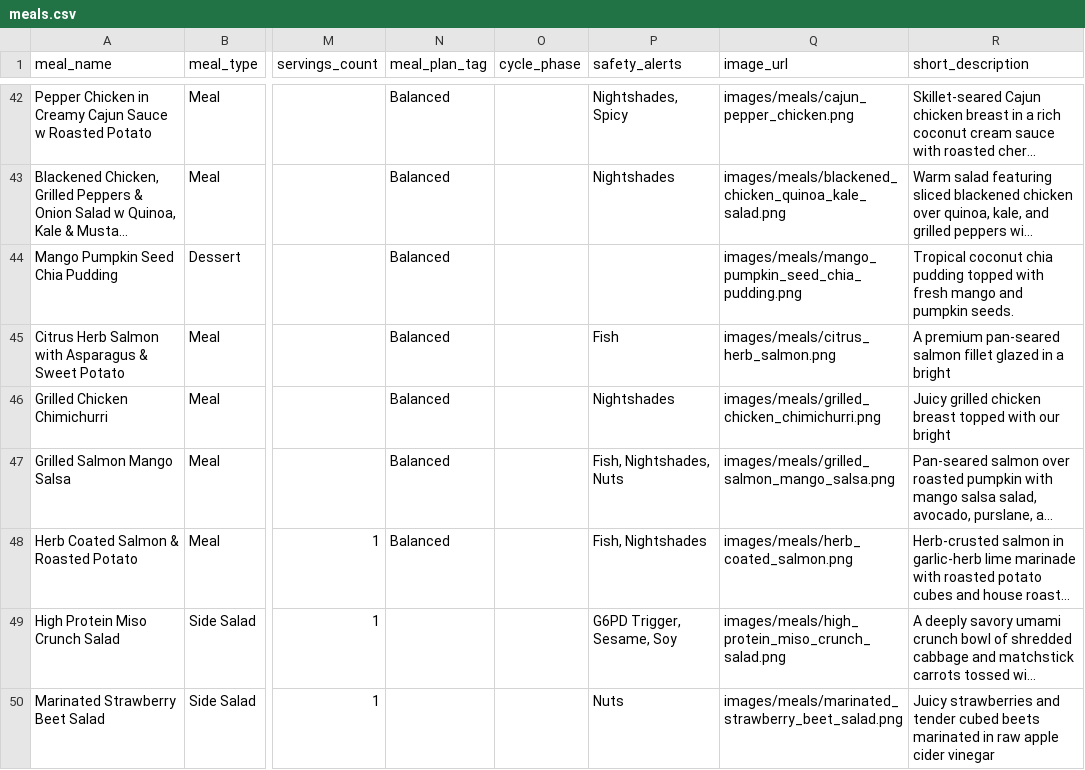
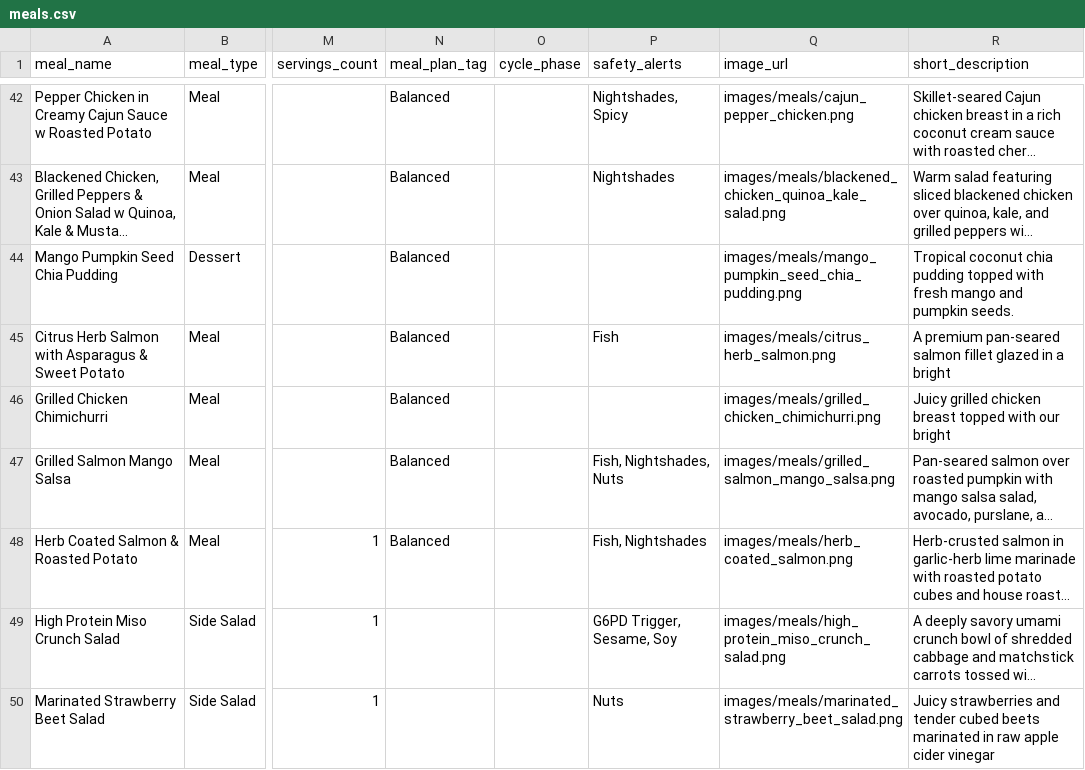
Before and after one commit to nasreenhsaif-eng/meal-craft, a CSV file: database/data/menu/meals.csv, drawn as a sheet; only a part is shown, gaps mark what is left out; long unchanged cells end in …; the diff covers the shown part only; the diff names each change by its address in the sheet, - before the commit and + after, or states it on an @@ line.

```diff
--- a/database/data/menu/meals.csv
+++ b/database/data/menu/meals.csv
-P46 (safety_alerts): Nightshades
+P46 (safety_alerts): (empty)
```
Also changed, not shown: 59 edited cells elsewhere in this file, database/data/menu/ingredients.csv, 43 other files.
